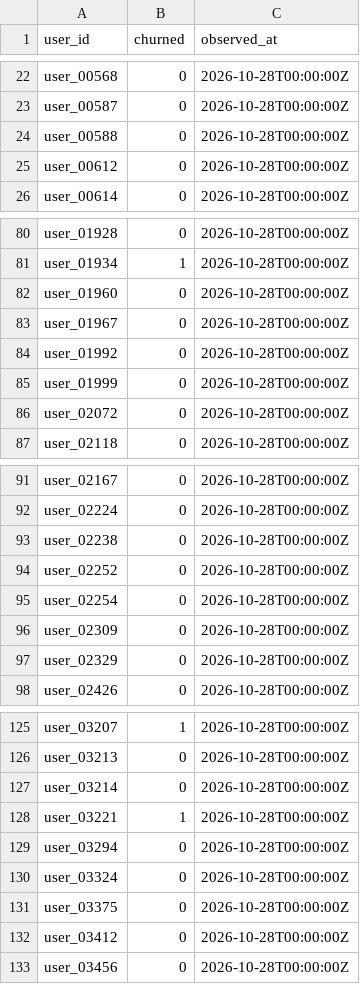
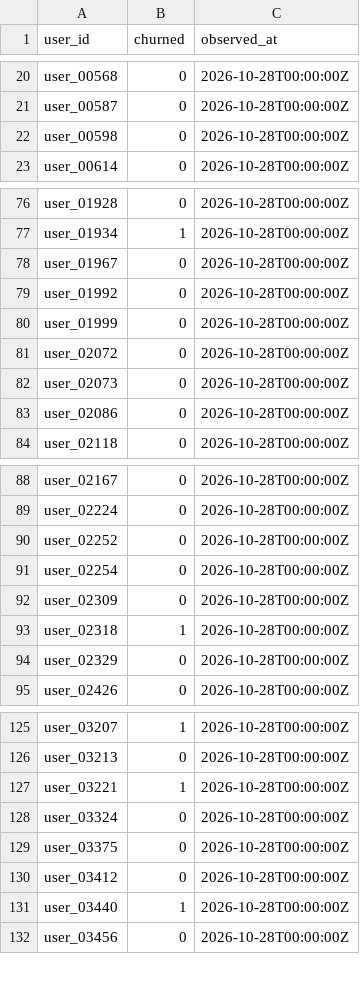
Before and after one commit to santoshshinde2012/retention-radar, a CSV file: data/use_cases/labels_day30.csv, drawn as a sheet; only a part is shown, gaps mark what is left out; the diff covers the shown part only.

```diff
--- a/data/use_cases/labels_day30.csv
+++ b/data/use_cases/labels_day30.csv
@@ -23,4 +21,3 @@ user_00568,0,2026-10-28T00:00:00Z
 user_00587,0,2026-10-28T00:00:00Z
-user_00588,0,2026-10-28T00:00:00Z
-user_00612,0,2026-10-28T00:00:00Z
+user_00598,0,2026-10-28T00:00:00Z
 user_00614,0,2026-10-28T00:00:00Z
@@ -81,3 +77,2 @@ user_01928,0,2026-10-28T00:00:00Z
 user_01934,1,2026-10-28T00:00:00Z
-user_01960,0,2026-10-28T00:00:00Z
 user_01967,0,2026-10-28T00:00:00Z
@@ -86,2 +81,4 @@ user_01999,0,2026-10-28T00:00:00Z
 user_02072,0,2026-10-28T00:00:00Z
+user_02073,0,2026-10-28T00:00:00Z
+user_02086,0,2026-10-28T00:00:00Z
 user_02118,0,2026-10-28T00:00:00Z
@@ -92,3 +89,2 @@ user_02167,0,2026-10-28T00:00:00Z
 user_02224,0,2026-10-28T00:00:00Z
-user_02238,0,2026-10-28T00:00:00Z
 user_02252,0,2026-10-28T00:00:00Z
@@ -96,2 +92,3 @@ user_02254,0,2026-10-28T00:00:00Z
 user_02309,0,2026-10-28T00:00:00Z
+user_02318,1,2026-10-28T00:00:00Z
 user_02329,0,2026-10-28T00:00:00Z
@@ -126,5 +126,3 @@ user_03207,1,2026-10-28T00:00:00Z
 user_03213,0,2026-10-28T00:00:00Z
-user_03214,0,2026-10-28T00:00:00Z
 user_03221,1,2026-10-28T00:00:00Z
-user_03294,0,2026-10-28T00:00:00Z
 user_03324,0,2026-10-28T00:00:00Z
@@ -132,2 +130,3 @@ user_03375,0,2026-10-28T00:00:00Z
 user_03412,0,2026-10-28T00:00:00Z
+user_03440,1,2026-10-28T00:00:00Z
 user_03456,0,2026-10-28T00:00:00Z
```
Also changed, not shown: 12 added rows and 11 removed rows elsewhere in this file, data/use_cases/review_decisions.csv, data/use_cases/weekly_batch.csv, 17 other files.
